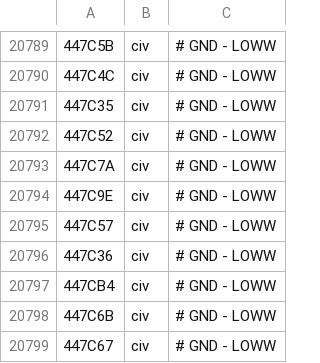
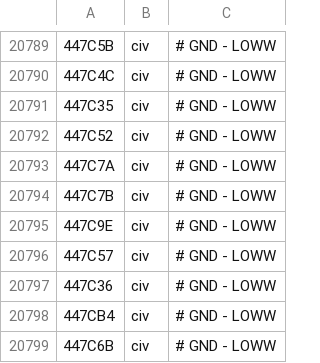
Before and after one commit to Jonboy1081/LocalAircraft, a CSV file: LocalAircraft.csv, drawn as a sheet; only a part is shown, gaps mark what is left out; the shorter side is filled out with more unchanged rows; the diff names each change by its address in the sheet, - before the commit and + after, or states it on an @@ line.

Commit message:
Update LocalAircraft.csv

```diff
--- a/LocalAircraft.csv
+++ b/LocalAircraft.csv
+row 20794: 447C7B | civ | # GND - LOWW
```
